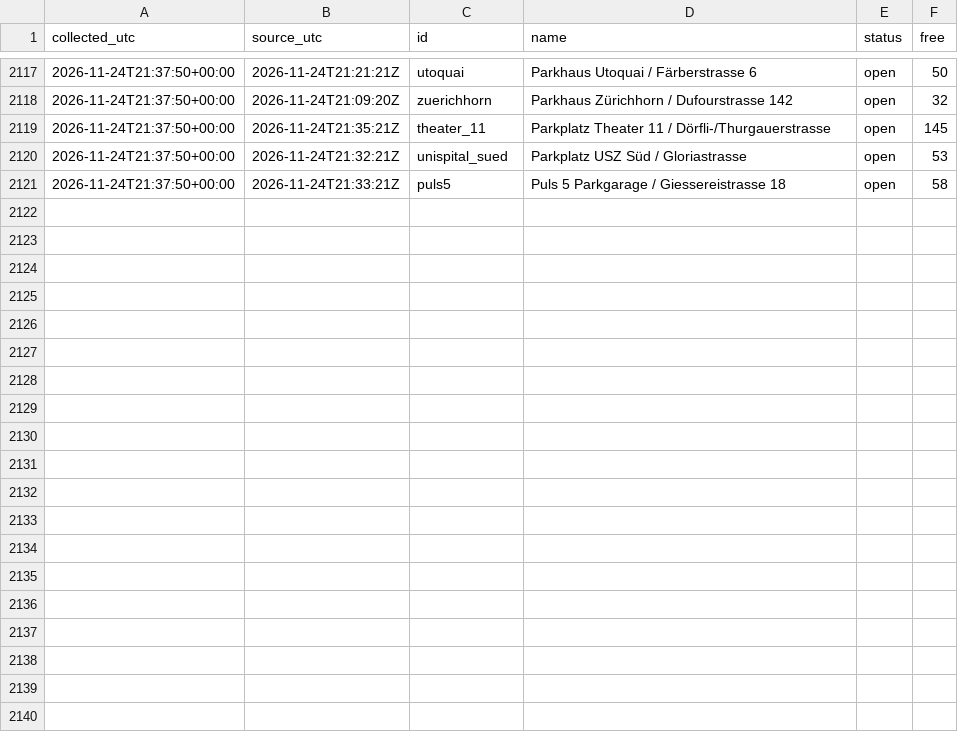
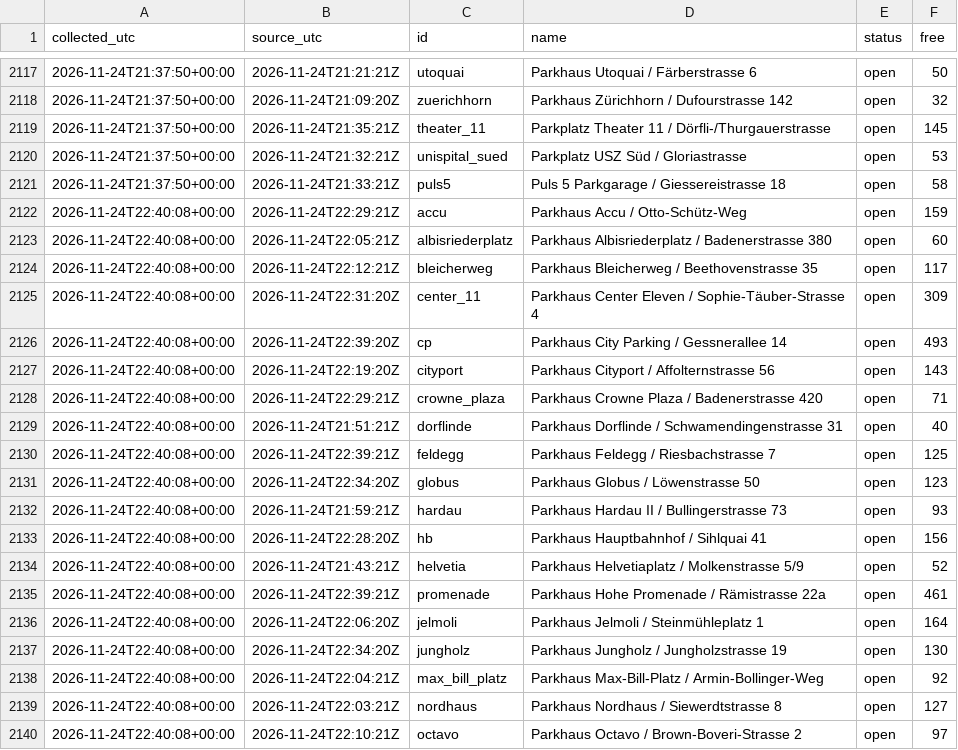
Before and after one commit to mrvn63/Parkdaten, a CSV file: data/zuerich/2026-11.csv, drawn as a sheet; only a part is shown, gaps mark what is left out; the diff covers the shown part only; the diff names each change by its address in the sheet, - before the commit and + after, or states it on an @@ line.

```diff
--- a/data/zuerich/2026-11.csv
+++ b/data/zuerich/2026-11.csv
+row 2122: 2026-11-24T22:40:08+00:00 | 2026-11-24T22:29:21Z | accu | Parkhaus Accu / Otto-Schütz-Weg | open | 159
+row 2123: 2026-11-24T22:40:08+00:00 | 2026-11-24T22:05:21Z | albisriederplatz | Parkhaus Albisriederplatz / Badenerstrasse 380 | open | 60
+row 2124: 2026-11-24T22:40:08+00:00 | 2026-11-24T22:12:21Z | bleicherweg | Parkhaus Bleicherweg / Beethovenstrasse 35 | open | 117
+row 2125: 2026-11-24T22:40:08+00:00 | 2026-11-24T22:31:20Z | center_11 | Parkhaus Center Eleven / Sophie-Täuber-Strasse 4 | open | 309
+row 2126: 2026-11-24T22:40:08+00:00 | 2026-11-24T22:39:20Z | cp | Parkhaus City Parking / Gessnerallee 14 | open | 493
+row 2127: 2026-11-24T22:40:08+00:00 | 2026-11-24T22:19:20Z | cityport | Parkhaus Cityport / Affolternstrasse 56 | open | 143
+row 2128: 2026-11-24T22:40:08+00:00 | 2026-11-24T22:29:21Z | crowne_plaza | Parkhaus Crowne Plaza / Badenerstrasse 420 | open | 71
+row 2129: 2026-11-24T22:40:08+00:00 | 2026-11-24T21:51:21Z | dorflinde | Parkhaus Dorflinde / Schwamendingenstrasse 31 | open | 40
+row 2130: 2026-11-24T22:40:08+00:00 | 2026-11-24T22:39:21Z | feldegg | Parkhaus Feldegg / Riesbachstrasse 7 | open | 125
+row 2131: 2026-11-24T22:40:08+00:00 | 2026-11-24T22:34:20Z | globus | Parkhaus Globus / Löwenstrasse 50 | open | 123
+row 2132: 2026-11-24T22:40:08+00:00 | 2026-11-24T21:59:21Z | hardau | Parkhaus Hardau II / Bullingerstrasse 73 | open | 93
+row 2133: 2026-11-24T22:40:08+00:00 | 2026-11-24T22:28:20Z | hb | Parkhaus Hauptbahnhof / Sihlquai 41 | open | 156
+row 2134: 2026-11-24T22:40:08+00:00 | 2026-11-24T21:43:21Z | helvetia | Parkhaus Helvetiaplatz / Molkenstrasse 5/9 | open | 52
+row 2135: 2026-11-24T22:40:08+00:00 | 2026-11-24T22:39:21Z | promenade | Parkhaus Hohe Promenade / Rämistrasse 22a | open | 461
+row 2136: 2026-11-24T22:40:08+00:00 | 2026-11-24T22:06:20Z | jelmoli | Parkhaus Jelmoli / Steinmühleplatz 1 | open | 164
+row 2137: 2026-11-24T22:40:08+00:00 | 2026-11-24T22:34:20Z | jungholz | Parkhaus Jungholz / Jungholzstrasse 19 | open | 130
+row 2138: 2026-11-24T22:40:08+00:00 | 2026-11-24T22:04:21Z | max_bill_platz | Parkhaus Max-Bill-Platz / Armin-Bollinger-Weg | open | 92
+row 2139: 2026-11-24T22:40:08+00:00 | 2026-11-24T22:03:21Z | nordhaus | Parkhaus Nordhaus / Siewerdtstrasse 8 | open | 127
+row 2140: 2026-11-24T22:40:08+00:00 | 2026-11-24T22:10:21Z | octavo | Parkhaus Octavo / Brown-Boveri-Strasse 2 | open | 97
```
Also changed, not shown: 13 added rows elsewhere in this file, data/basel/2026-11.csv, 3 other files.
